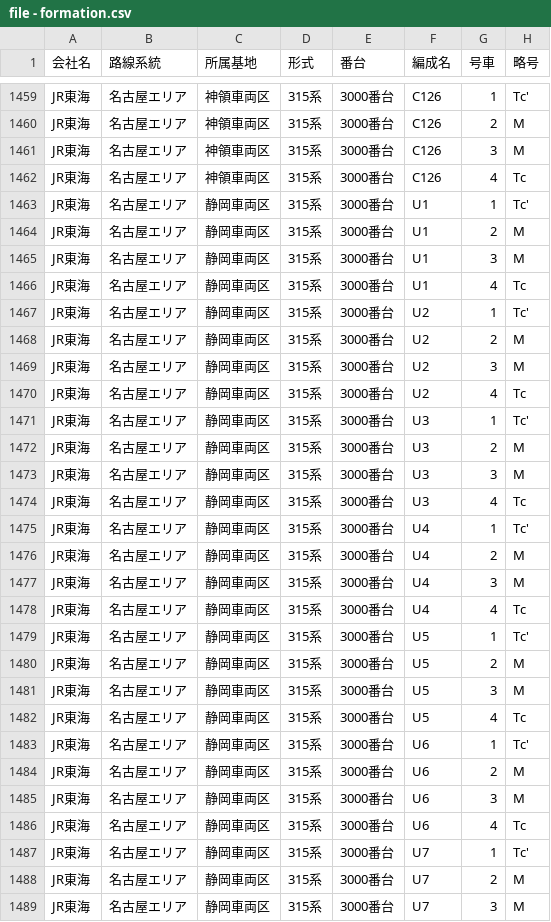
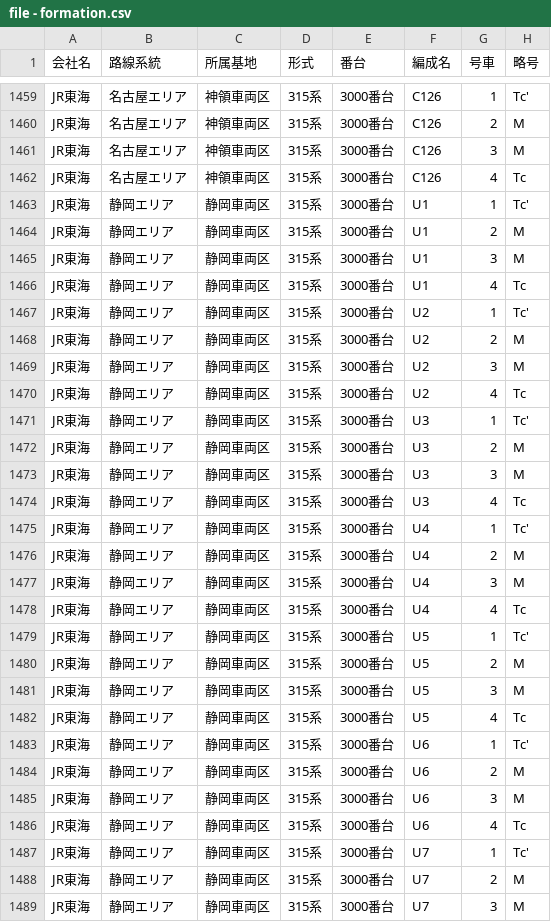
Before and after one commit to aqua-2857/formation-db, a CSV file: file - formation.csv, drawn as a sheet; only a part is shown, gaps mark what is left out; the diff covers the shown part only; the diff names each change by its address in the sheet, - before the commit and + after, or states it on an @@ line.

Commit message:
Add files via upload

```diff
--- a/file - formation.csv
+++ b/file - formation.csv
-B1463:B1489 (路線系統): 名古屋エリア
+B1463:B1489 (路線系統): 静岡エリア
```
Also changed, not shown: 37 edited cells elsewhere in this file.
